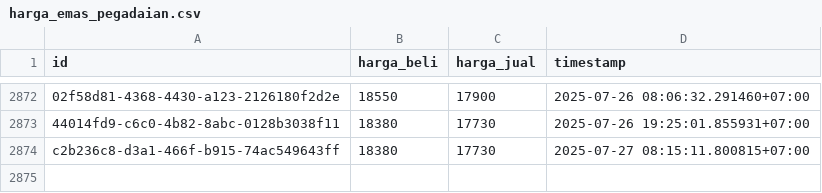
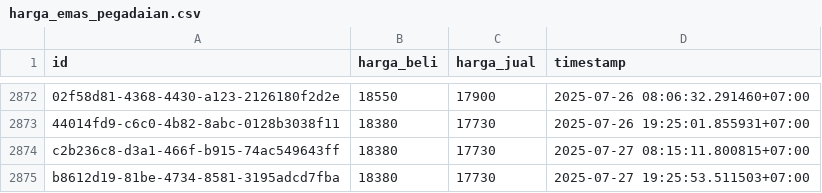
Before and after one commit to ahmadzfaiz/data, a CSV file: datasets/harga_emas_pegadaian.csv, drawn as a sheet; only a part is shown, gaps mark what is left out; the diff names each change by its address in the sheet, - before the commit and + after, or states it on an @@ line.

```diff
--- a/datasets/harga_emas_pegadaian.csv
+++ b/datasets/harga_emas_pegadaian.csv
+row 2875: b8612d19-81be-4734-8581-3195adcd7fba | 18380 | 17730 | 2025-07-27 19:25:53.511503+07:00
```
